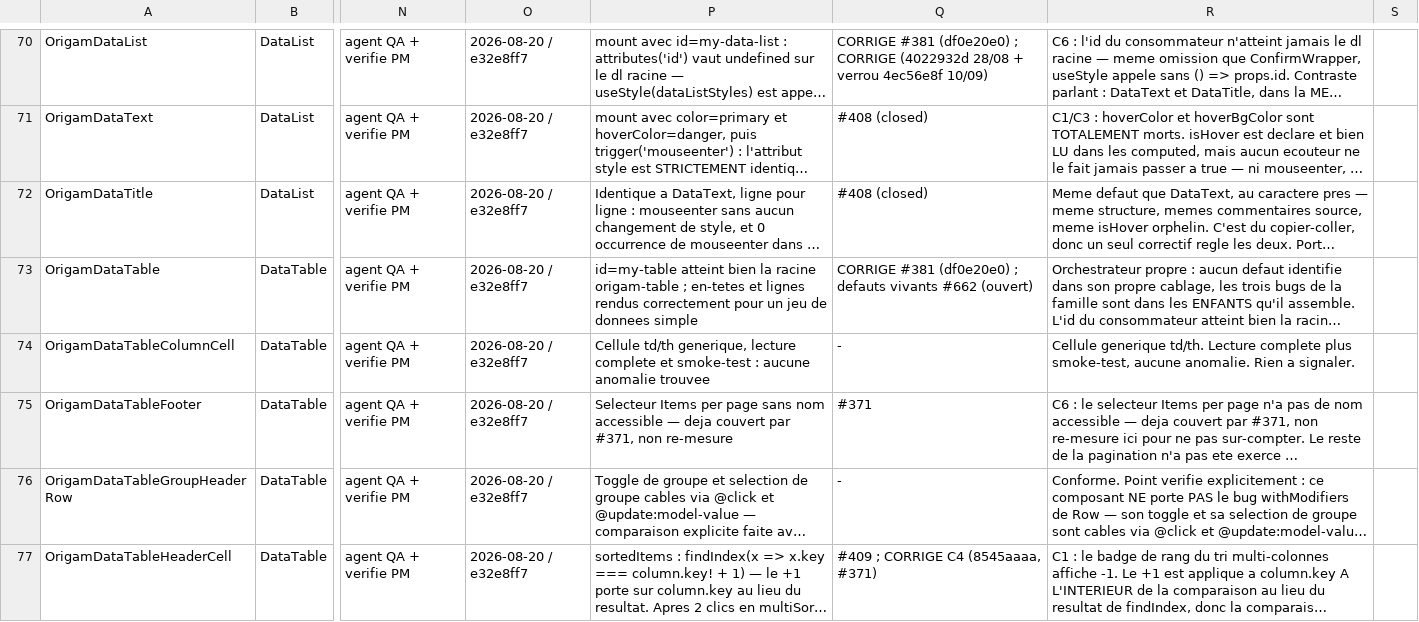
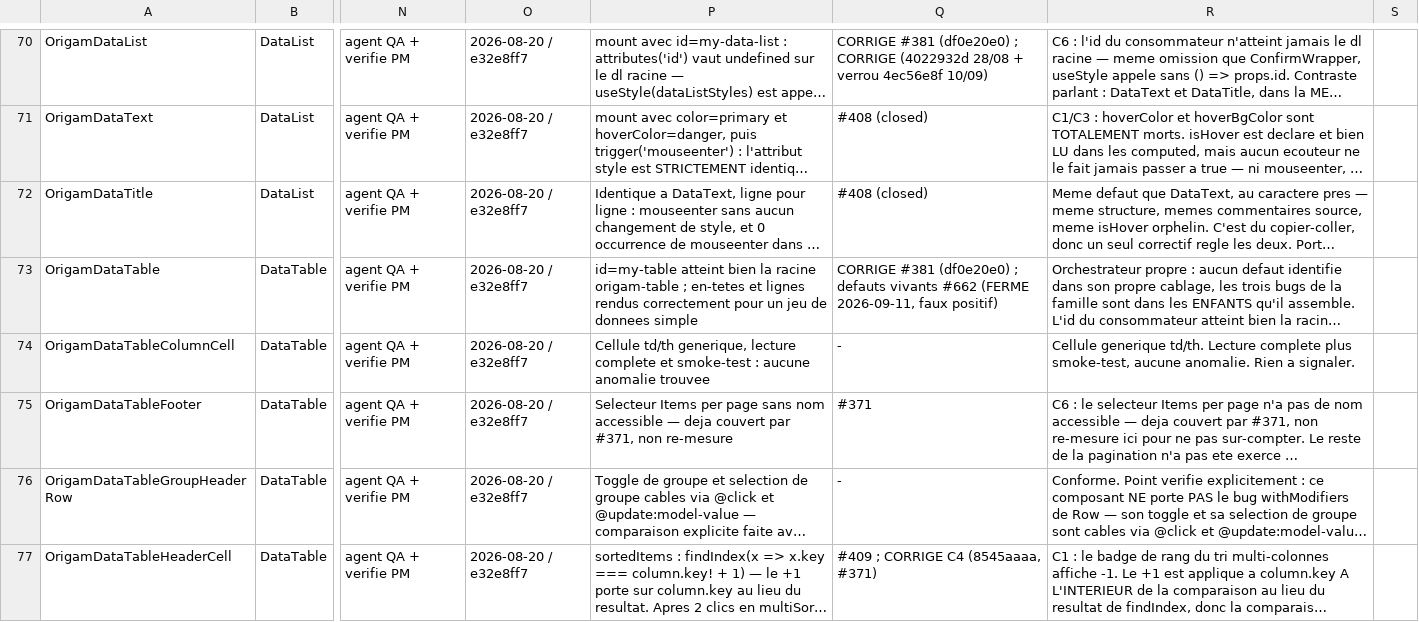
Before and after one commit to Elyseranet/origam, a CSV file: docs/mesures/classeur-complet-maj-2026-09-01.csv, drawn as a sheet; only a part is shown, gaps mark what is left out; long unchanged cells end in …; the diff names each change by its address in the sheet, - before the commit and + after, or states it on an @@ line.

```diff
--- a/docs/mesures/classeur-complet-maj-2026-09-01.csv
+++ b/docs/mesures/classeur-complet-maj-2026-09-01.csv
-Q73: …vivants #662 (ouvert)
+Q73: …vivants #662 (FERME 2026-09-11, faux positif)
```
